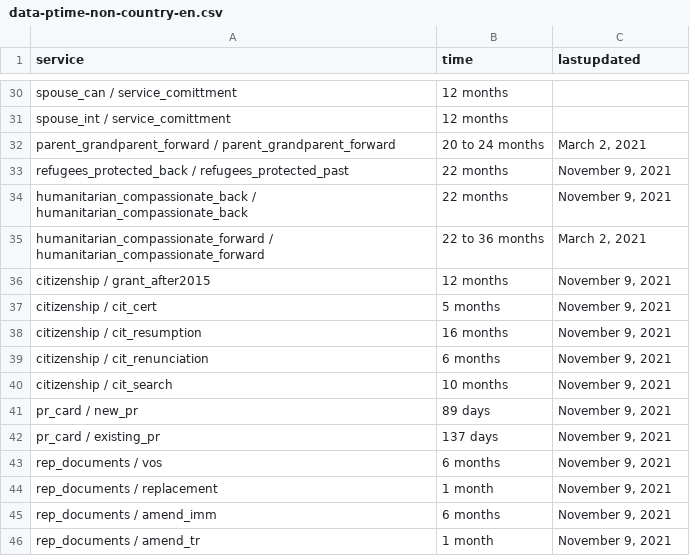
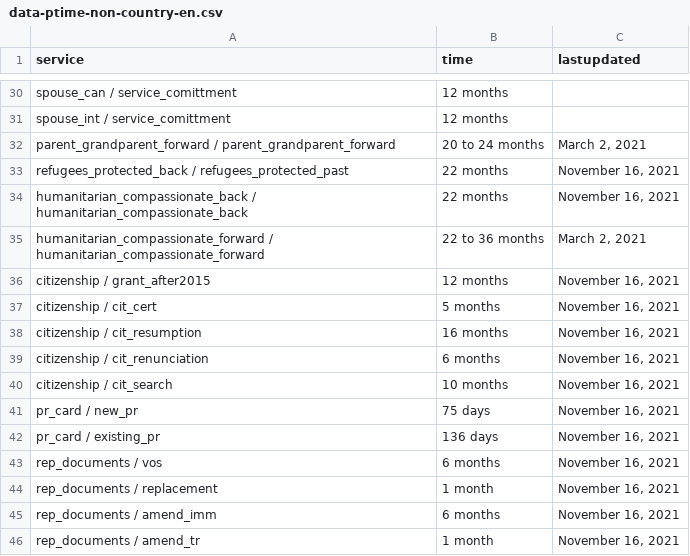
Before and after one commit to suhaibmujahid/cic-processing-times, a CSV file: data-ptime-non-country-en.csv, drawn as a sheet; only a part is shown, gaps mark what is left out; the diff covers the shown part only.

```diff
--- a/data-ptime-non-country-en.csv
+++ b/data-ptime-non-country-en.csv
@@ -32,15 +32,15 @@ spouse_int / service_comittment,12 months,
 parent_grandparent_forward / parent_grandparent_forward,20 to 24 months,"March 2, 2021"
-refugees_protected_back / refugees_protected_past,22 months,"November 9, 2021"
-humanitarian_compassionate_back / humanitarian_compassionate_back,22 months,"November 9, 2021"
+refugees_protected_back / refugees_protected_past,22 months,"November 16, 2021"
+humanitarian_compassionate_back / humanitarian_compassionate_back,22 months,"November 16, 2021"
 humanitarian_compassionate_forward / humanitarian_compassionate_forward,22 to 36 months,"March 2, 2021"
-citizenship / grant_after2015,12 months,"November 9, 2021"
-citizenship / cit_cert,5 months,"November 9, 2021"
-citizenship / cit_resumption,16 months,"November 9, 2021"
-citizenship / cit_renunciation,6 months,"November 9, 2021"
-citizenship / cit_search,10 months,"November 9, 2021"
-pr_card / new_pr,89 days,"November 9, 2021"
-pr_card / existing_pr,137 days,"November 9, 2021"
-rep_documents / vos,6 months,"November 9, 2021"
-rep_documents / replacement,1 month,"November 9, 2021"
-rep_documents / amend_imm,6 months,"November 9, 2021"
-rep_documents / amend_tr,1 month,"November 9, 2021"
+citizenship / grant_after2015,12 months,"November 16, 2021"
+citizenship / cit_cert,5 months,"November 16, 2021"
+citizenship / cit_resumption,16 months,"November 16, 2021"
+citizenship / cit_renunciation,6 months,"November 16, 2021"
+citizenship / cit_search,10 months,"November 16, 2021"
+pr_card / new_pr,75 days,"November 16, 2021"
+pr_card / existing_pr,136 days,"November 16, 2021"
+rep_documents / vos,6 months,"November 16, 2021"
+rep_documents / replacement,1 month,"November 16, 2021"
+rep_documents / amend_imm,6 months,"November 16, 2021"
+rep_documents / amend_tr,1 month,"November 16, 2021"
```
Also changed, not shown: 33 edited cells elsewhere in this file, data-ptime-en.csv, formatted-data-ptime-en.csv, 3 other files.
